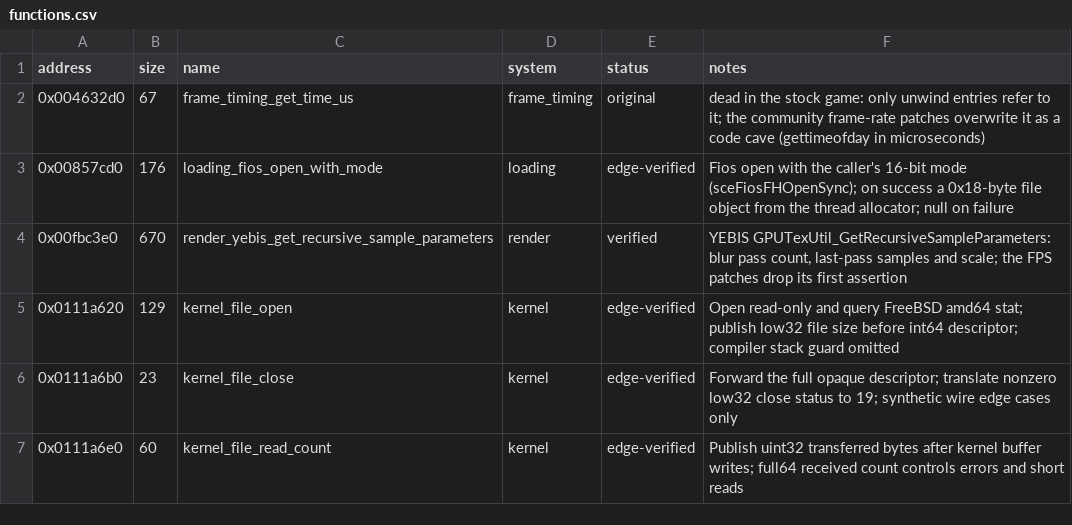
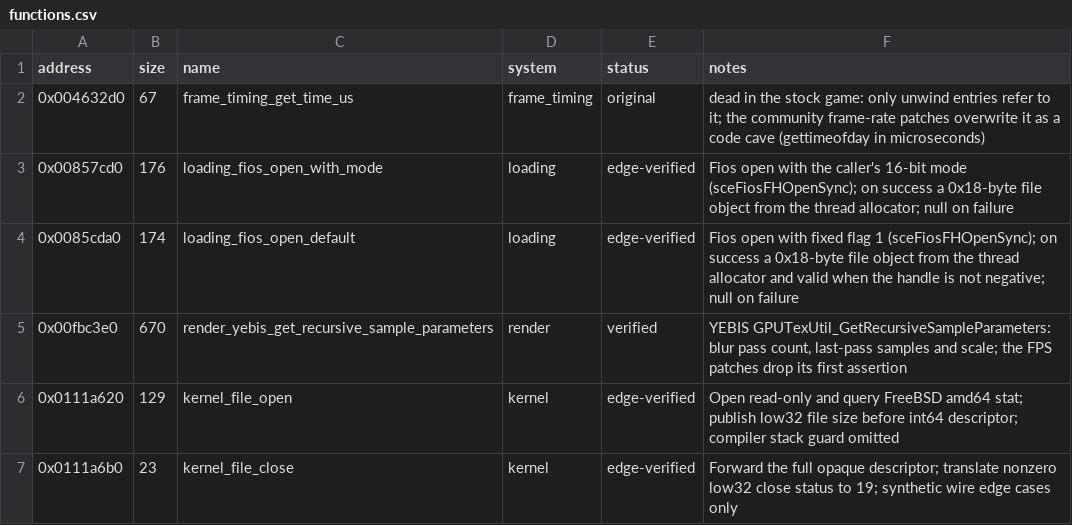
Before and after one commit to Jeffiest/Paleblood, a CSV file: symbols/functions.csv, drawn as a sheet; only a part is shown; the shorter side is filled out with more unchanged rows; the diff names each change by its address in the sheet, - before the commit and + after, or states it on an @@ line.

```diff
--- a/symbols/functions.csv
+++ b/symbols/functions.csv
+row 4: 0x0085cda0 | 174 | loading_fios_open_default | loading | edge-verified | Fios open with fixed flag 1 (sceFiosFHOpenSync); on success a 0x18-byte file object from the thread allocator and valid when the handle is not negative; null on failure
```
Also changed, not shown: game/hooks.csv, symbols/verification.csv, 6 other files.
